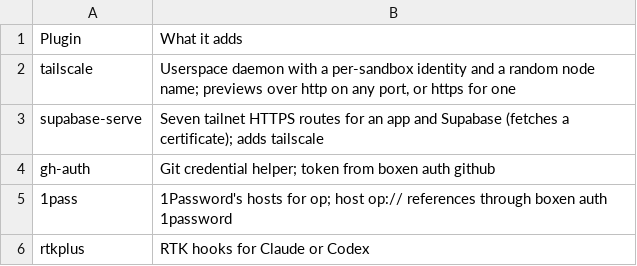
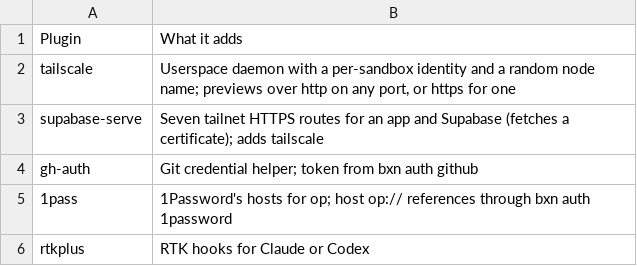
Before and after one commit to MixTapeSoftware/boxen, a TSV file: plugins.tsv, drawn as a sheet.

```diff
--- a/plugins.tsv
+++ b/plugins.tsv
@@ -3,4 +3,4 @@ tailscale	Userspace daemon with a per-sandbox identity and a random node name; p
 supabase-serve	Seven tailnet HTTPS routes for an app and Supabase (fetches a certificate); adds tailscale
-gh-auth	Git credential helper; token from boxen auth github
-1pass	1Password's hosts for op; host op:// references through boxen auth 1password
+gh-auth	Git credential helper; token from bxn auth github
+1pass	1Password's hosts for op; host op:// references through bxn auth 1password
 rtkplus	RTK hooks for Claude or Codex
```
Also changed, not shown: 21 other files.
